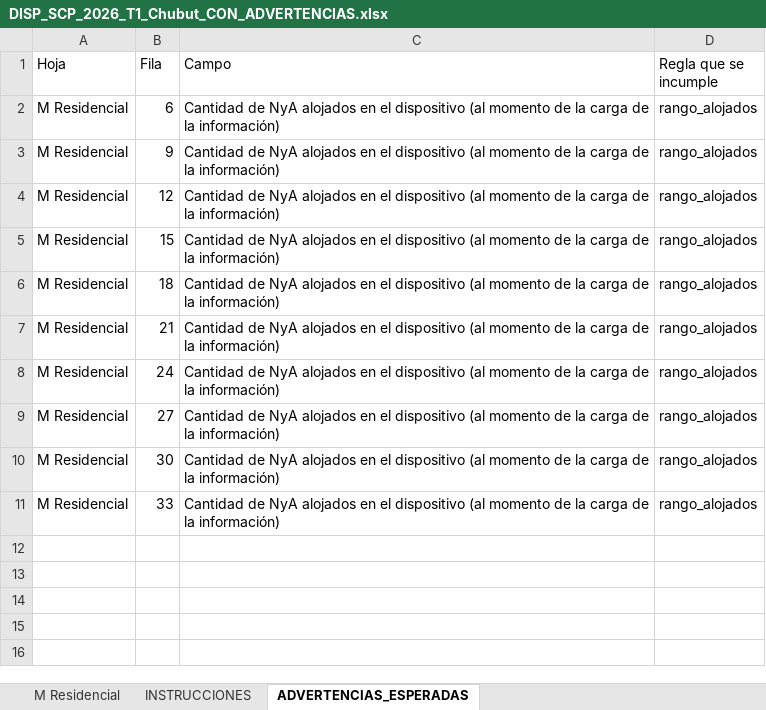
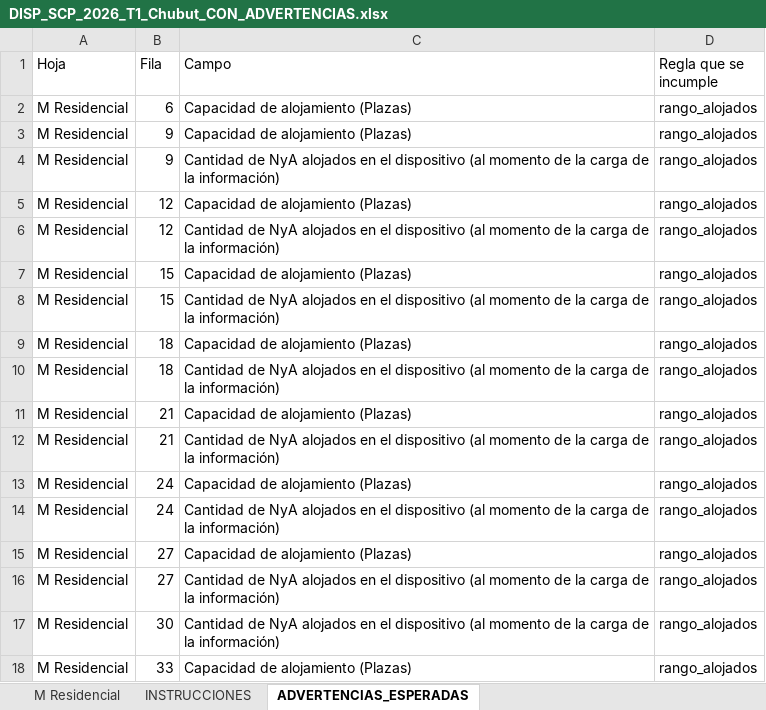
Before and after one commit to dsocial118/Modulo-de-Importaciones-Recurrentes, an Excel workbook: runac/demo/DISP_SCP_2026_T1_Chubut_CON_ADVERTENCIAS.xlsx, sheet ADVERTENCIAS_ESPERADAS, drawn as a sheet; values as stored, in another font and other column widths than the file's, no borders; addresses are those after the commit; the diff names each change by its address in the sheet, - before the commit and + after, or states it on an @@ line.

```diff
--- a/runac/demo/DISP_SCP_2026_T1_Chubut_CON_ADVERTENCIAS.xlsx (sheet ADVERTENCIAS_ESPERADAS)
+++ b/runac/demo/DISP_SCP_2026_T1_Chubut_CON_ADVERTENCIAS.xlsx (sheet ADVERTENCIAS_ESPERADAS)
-C2 (Campo): Cantidad de NyA alojados en el dispositivo (al momento de la carga de la información)
+C2 (Campo): Capacidad de alojamiento (Plazas)
+row 3: M Residencial | 9 | Capacidad de alojamiento (Plazas) | rango_alojados
+row 5: M Residencial | 12 | Capacidad de alojamiento (Plazas) | rango_alojados
+row 7: M Residencial | 15 | Capacidad de alojamiento (Plazas) | rango_alojados
+row 9: M Residencial | 18 | Capacidad de alojamiento (Plazas) | rango_alojados
+row 11: M Residencial | 21 | Capacidad de alojamiento (Plazas) | rango_alojados
+row 13: M Residencial | 24 | Capacidad de alojamiento (Plazas) | rango_alojados
+row 15: M Residencial | 27 | Capacidad de alojamiento (Plazas) | rango_alojados
-C18 (Campo): Cantidad de NyA alojados en el dispositivo (al momento de la carga de la información)
+C18 (Campo): Capacidad de alojamiento (Plazas)
```
Also changed, not shown: sheet M Residencial, runac/demo/DISP_PENAL_2026_T1_Chubut_CON_ADVERTENCIAS.xlsx, runac/demo/MPE_2026_T1_Chubut_CON_ADVERTENCIAS.xlsx, 2 other files.
